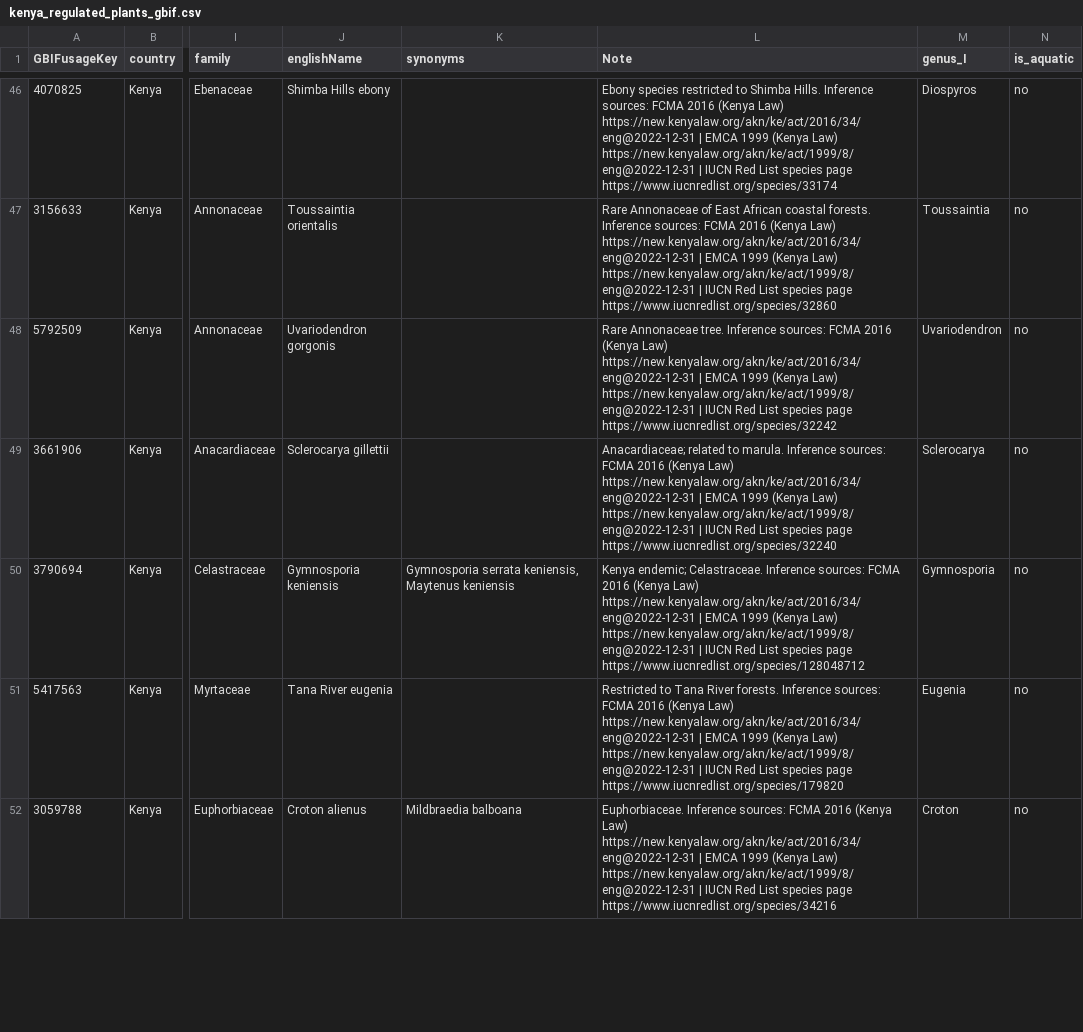
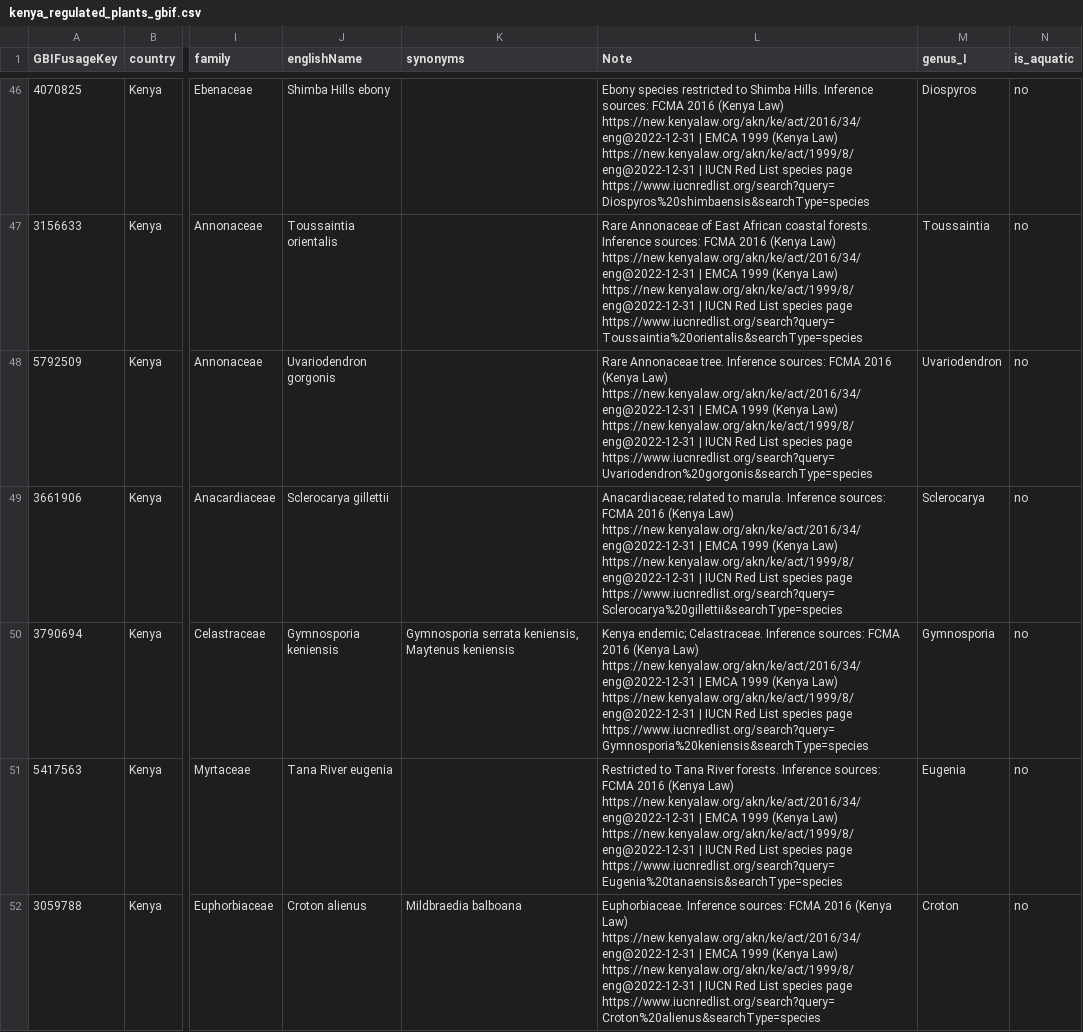
Before and after one commit to Kwiz-Computing-Technologies-Limited/Restricted-Species, a CSV file: output/tables/kenya_regulated_plants_gbif.csv, drawn as a sheet; only a part is shown, gaps mark what is left out; the diff covers the shown part only; the diff names each change by its address in the sheet, - before the commit and + after, or states it on an @@ line.

```diff
--- a/output/tables/kenya_regulated_plants_gbif.csv
+++ b/output/tables/kenya_regulated_plants_gbif.csv
-L46 (Note): …species page https://www.iucnredlist.org/species/33174
+L46 (Note): …species page https://www.iucnredlist.org/search?query=Diospyros%20shimbaensis&searchType=species
-L47 (Note): …species page https://www.iucnredlist.org/species/32860
+L47 (Note): …species page https://www.iucnredlist.org/search?query=Toussaintia%20orientalis&searchType=species
-L48 (Note): …species page https://www.iucnredlist.org/species/32242
+L48 (Note): …species page https://www.iucnredlist.org/search?query=Uvariodendron%20gorgonis&searchType=species
-L49 (Note): …species page https://www.iucnredlist.org/species/32240
+L49 (Note): …species page https://www.iucnredlist.org/search?query=Sclerocarya%20gillettii&searchType=species
-L50 (Note): …species page https://www.iucnredlist.org/species/128048712
+L50 (Note): …species page https://www.iucnredlist.org/search?query=Gymnosporia%20keniensis&searchType=species
-L51 (Note): …species page https://www.iucnredlist.org/species/179820
+L51 (Note): …species page https://www.iucnredlist.org/search?query=Eugenia%20tanaensis&searchType=species
-L52 (Note): …species page https://www.iucnredlist.org/species/34216
+L52 (Note): …species page https://www.iucnredlist.org/search?query=Croton%20alienus&searchType=species
```
Also changed, not shown: 108 edited cells elsewhere in this file, data/raw/species_raw.csv, 1 other file.
